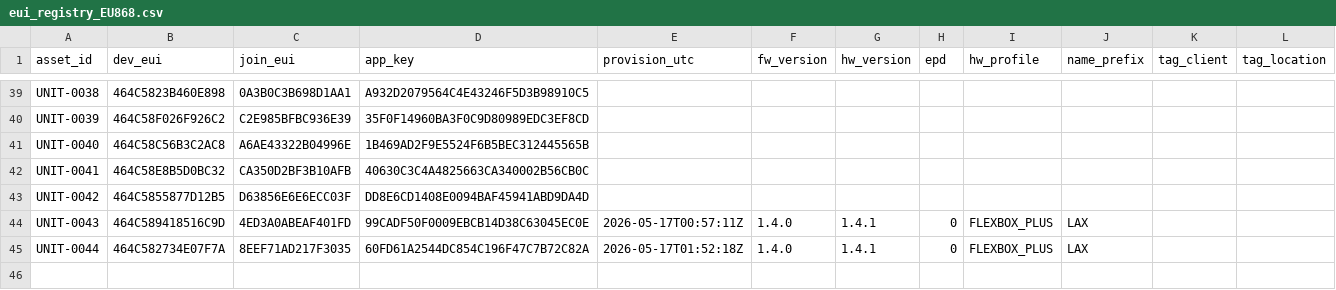
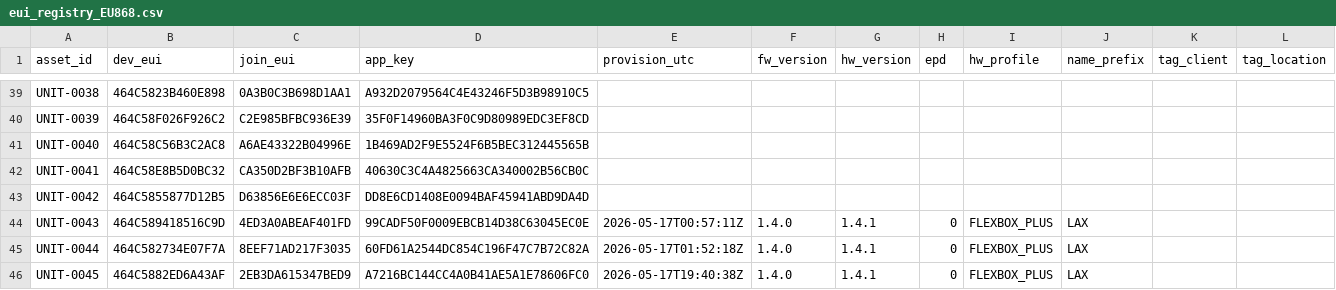
Before and after one commit to quiretech/FeedbackNow, a CSV file: v1.1/onboarding/flexbox_euis/eui_registry_EU868.csv, drawn as a sheet; only a part is shown, gaps mark what is left out; the diff names each change by its address in the sheet, - before the commit and + after, or states it on an @@ line.

```diff
--- a/v1.1/onboarding/flexbox_euis/eui_registry_EU868.csv
+++ b/v1.1/onboarding/flexbox_euis/eui_registry_EU868.csv
+row 46: UNIT-0045 | 464C5882ED6A43AF | 2EB3DA615347BED9 | A7216BC144CC4A0B41AE5A1E78606FC0 | 2026-05-17T19:40:38Z | 1.4.0 | 1.4.1 | 0 | FLEXBOX_PLUS | LAX
```
Also changed, not shown: 26 other files.
